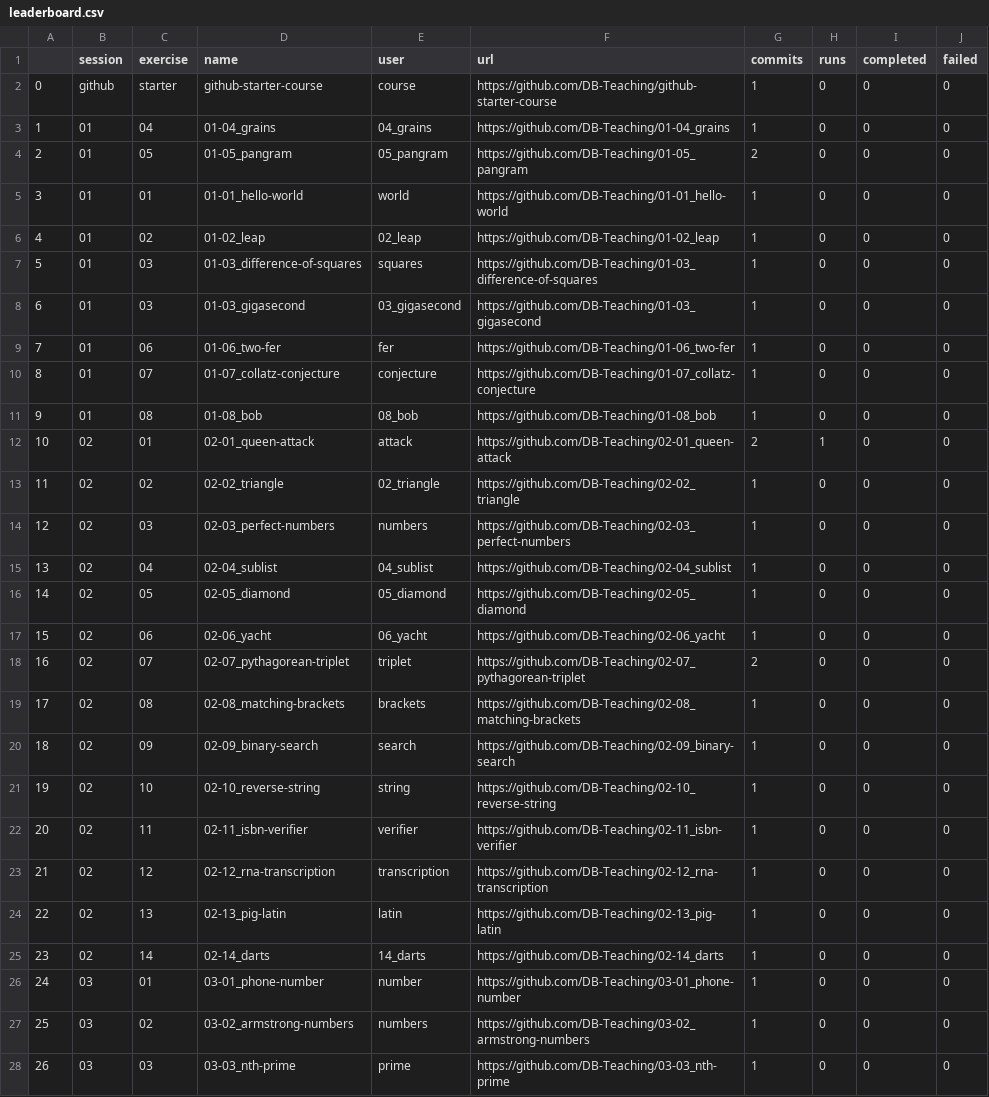
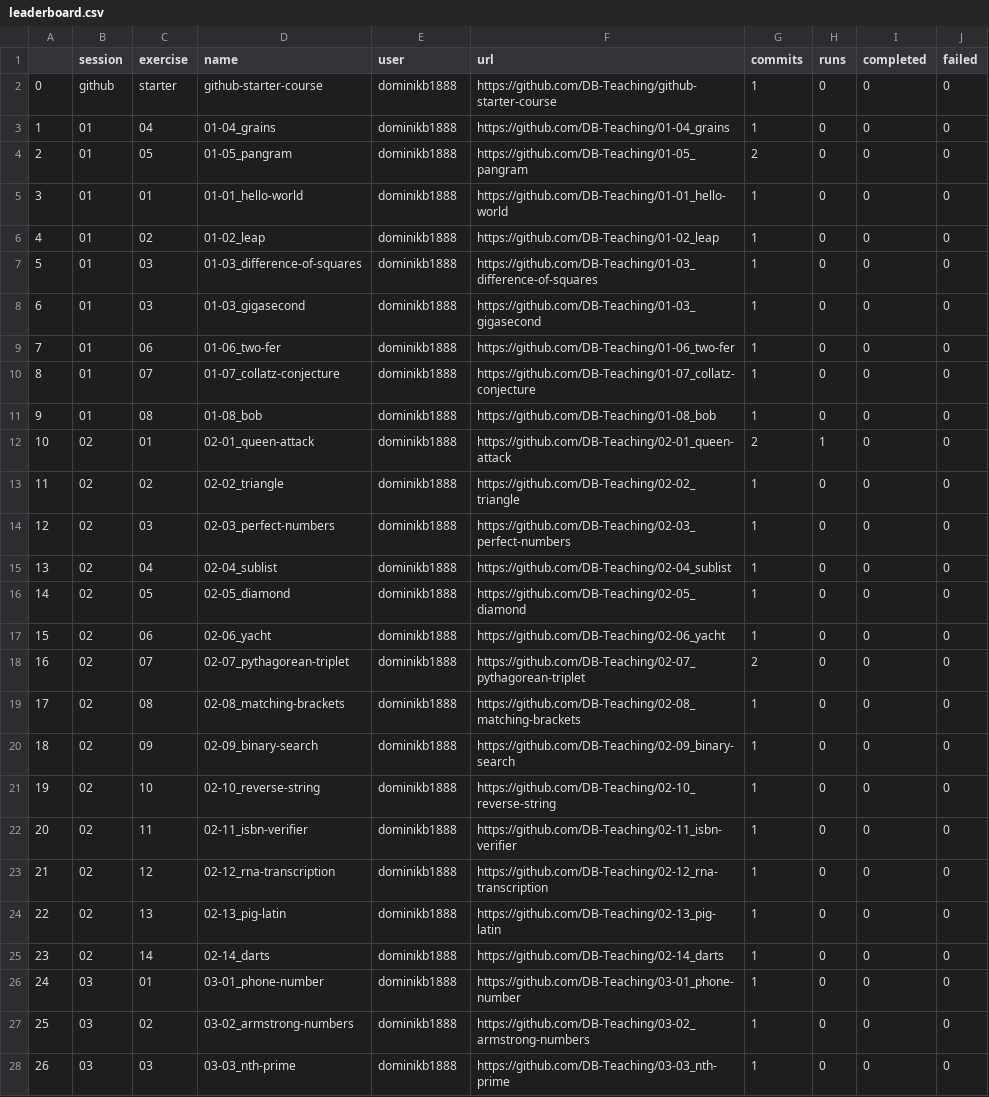
Before and after one commit to dominikb1888/progressboard, a CSV file: leaderboard.csv, drawn as a sheet; only a part is shown; the diff covers the shown part only.

Commit message:
corrected filtering of users

```diff
--- a/leaderboard.csv
+++ b/leaderboard.csv
@@ -1,28 +1,28 @@
 ,session,exercise,name,user,url,commits,runs,completed,failed
-0,github,starter,github-starter-course,course,https://github.com/DB-Teaching/github-starter-course,1,0,0,0
-1,01,04,01-04_grains,04_grains,https://github.com/DB-Teaching/01-04_grains,1,0,0,0
-2,01,05,01-05_pangram,05_pangram,https://github.com/DB-Teaching/01-05_pangram,2,0,0,0
-3,01,01,01-01_hello-world,world,https://github.com/DB-Teaching/01-01_hello-world,1,0,0,0
-4,01,02,01-02_leap,02_leap,https://github.com/DB-Teaching/01-02_leap,1,0,0,0
-5,01,03,01-03_difference-of-squares,squares,https://github.com/DB-Teaching/01-03_difference-of-squares,1,0,0,0
-6,01,03,01-03_gigasecond,03_gigasecond,https://github.com/DB-Teaching/01-03_gigasecond,1,0,0,0
-7,01,06,01-06_two-fer,fer,https://github.com/DB-Teaching/01-06_two-fer,1,0,0,0
-8,01,07,01-07_collatz-conjecture,conjecture,https://github.com/DB-Teaching/01-07_collatz-conjecture,1,0,0,0
-9,01,08,01-08_bob,08_bob,https://github.com/DB-Teaching/01-08_bob,1,0,0,0
-10,02,01,02-01_queen-attack,attack,https://github.com/DB-Teaching/02-01_queen-attack,2,1,0,0
-11,02,02,02-02_triangle,02_triangle,https://github.com/DB-Teaching/02-02_triangle,1,0,0,0
-12,02,03,02-03_perfect-numbers,numbers,https://github.com/DB-Teaching/02-03_perfect-numbers,1,0,0,0
-13,02,04,02-04_sublist,04_sublist,https://github.com/DB-Teaching/02-04_sublist,1,0,0,0
-14,02,05,02-05_diamond,05_diamond,https://github.com/DB-Teaching/02-05_diamond,1,0,0,0
-15,02,06,02-06_yacht,06_yacht,https://github.com/DB-Teaching/02-06_yacht,1,0,0,0
-16,02,07,02-07_pythagorean-triplet,triplet,https://github.com/DB-Teaching/02-07_pythagorean-triplet,2,0,0,0
-17,02,08,02-08_matching-brackets,brackets,https://github.com/DB-Teaching/02-08_matching-brackets,1,0,0,0
-18,02,09,02-09_binary-search,search,https://github.com/DB-Teaching/02-09_binary-search,1,0,0,0
-19,02,10,02-10_reverse-string,string,https://github.com/DB-Teaching/02-10_reverse-string,1,0,0,0
-20,02,11,02-11_isbn-verifier,verifier,https://github.com/DB-Teaching/02-11_isbn-verifier,1,0,0,0
-21,02,12,02-12_rna-transcription,transcription,https://github.com/DB-Teaching/02-12_rna-transcription,1,0,0,0
-22,02,13,02-13_pig-latin,latin,https://github.com/DB-Teaching/02-13_pig-latin,1,0,0,0
-23,02,14,02-14_darts,14_darts,https://github.com/DB-Teaching/02-14_darts,1,0,0,0
-24,03,01,03-01_phone-number,number,https://github.com/DB-Teaching/03-01_phone-number,1,0,0,0
-25,03,02,03-02_armstrong-numbers,numbers,https://github.com/DB-Teaching/03-02_armstrong-numbers,1,0,0,0
-26,03,03,03-03_nth-prime,prime,https://github.com/DB-Teaching/03-03_nth-prime,1,0,0,0
+0,github,starter,github-starter-course,dominikb1888,https://github.com/DB-Teaching/github-starter-course,1,0,0,0
+1,01,04,01-04_grains,dominikb1888,https://github.com/DB-Teaching/01-04_grains,1,0,0,0
+2,01,05,01-05_pangram,dominikb1888,https://github.com/DB-Teaching/01-05_pangram,2,0,0,0
+3,01,01,01-01_hello-world,dominikb1888,https://github.com/DB-Teaching/01-01_hello-world,1,0,0,0
+4,01,02,01-02_leap,dominikb1888,https://github.com/DB-Teaching/01-02_leap,1,0,0,0
+5,01,03,01-03_difference-of-squares,dominikb1888,https://github.com/DB-Teaching/01-03_difference-of-squares,1,0,0,0
+6,01,03,01-03_gigasecond,dominikb1888,https://github.com/DB-Teaching/01-03_gigasecond,1,0,0,0
+7,01,06,01-06_two-fer,dominikb1888,https://github.com/DB-Teaching/01-06_two-fer,1,0,0,0
+8,01,07,01-07_collatz-conjecture,dominikb1888,https://github.com/DB-Teaching/01-07_collatz-conjecture,1,0,0,0
+9,01,08,01-08_bob,dominikb1888,https://github.com/DB-Teaching/01-08_bob,1,0,0,0
+10,02,01,02-01_queen-attack,dominikb1888,https://github.com/DB-Teaching/02-01_queen-attack,2,1,0,0
+11,02,02,02-02_triangle,dominikb1888,https://github.com/DB-Teaching/02-02_triangle,1,0,0,0
+12,02,03,02-03_perfect-numbers,dominikb1888,https://github.com/DB-Teaching/02-03_perfect-numbers,1,0,0,0
+13,02,04,02-04_sublist,dominikb1888,https://github.com/DB-Teaching/02-04_sublist,1,0,0,0
+14,02,05,02-05_diamond,dominikb1888,https://github.com/DB-Teaching/02-05_diamond,1,0,0,0
+15,02,06,02-06_yacht,dominikb1888,https://github.com/DB-Teaching/02-06_yacht,1,0,0,0
+16,02,07,02-07_pythagorean-triplet,dominikb1888,https://github.com/DB-Teaching/02-07_pythagorean-triplet,2,0,0,0
+17,02,08,02-08_matching-brackets,dominikb1888,https://github.com/DB-Teaching/02-08_matching-brackets,1,0,0,0
+18,02,09,02-09_binary-search,dominikb1888,https://github.com/DB-Teaching/02-09_binary-search,1,0,0,0
+19,02,10,02-10_reverse-string,dominikb1888,https://github.com/DB-Teaching/02-10_reverse-string,1,0,0,0
+20,02,11,02-11_isbn-verifier,dominikb1888,https://github.com/DB-Teaching/02-11_isbn-verifier,1,0,0,0
+21,02,12,02-12_rna-transcription,dominikb1888,https://github.com/DB-Teaching/02-12_rna-transcription,1,0,0,0
+22,02,13,02-13_pig-latin,dominikb1888,https://github.com/DB-Teaching/02-13_pig-latin,1,0,0,0
+23,02,14,02-14_darts,dominikb1888,https://github.com/DB-Teaching/02-14_darts,1,0,0,0
+24,03,01,03-01_phone-number,dominikb1888,https://github.com/DB-Teaching/03-01_phone-number,1,0,0,0
+25,03,02,03-02_armstrong-numbers,dominikb1888,https://github.com/DB-Teaching/03-02_armstrong-numbers,1,0,0,0
+26,03,03,03-03_nth-prime,dominikb1888,https://github.com/DB-Teaching/03-03_nth-prime,1,0,0,0
```
Also changed, not shown: 124 edited cells elsewhere in this file, 3 other files.
